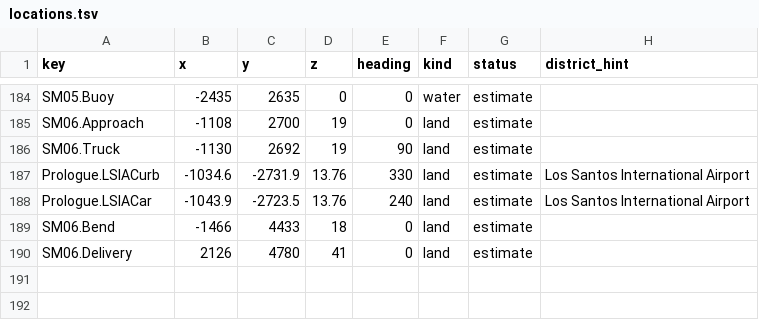
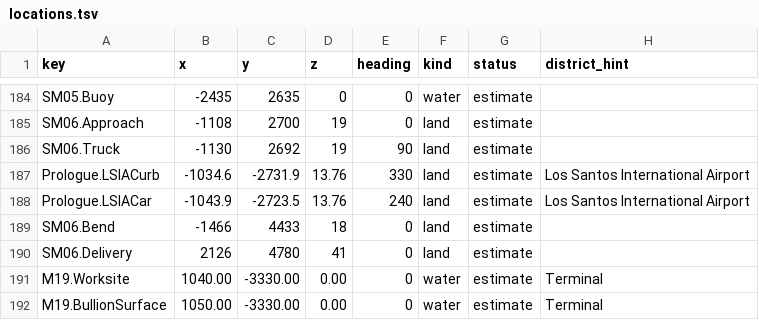
Before and after one commit to RonGdesigns/Customgta6, a TSV file: data/locations.tsv, drawn as a sheet; only a part is shown, gaps mark what is left out.

```diff
--- a/data/locations.tsv
+++ b/data/locations.tsv
@@ -190 +190,3 @@ SM06.Bend	-1466	4433	18	0	land	estimate
 SM06.Delivery	2126	4780	41	0	land	estimate	
+M19.Worksite	1040.00	-3330.00	0.00	0	water	estimate	Terminal
+M19.BullionSurface	1050.00	-3330.00	0.00	0	water	estimate	Terminal
```
Also changed, not shown: 45 other files.
